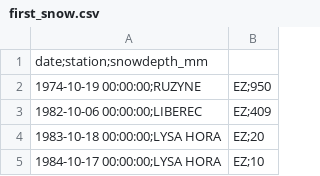
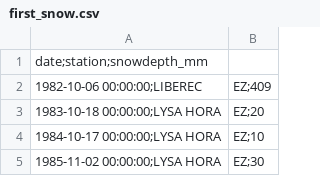
Before and after one commit to DataRozhlas/sv-martin-snih, a CSV file: data/first_snow.csv, drawn as a sheet; only a part is shown; the shorter side is filled out with more unchanged rows.

Commit message:
data ktera se nam nelibi odstranime

```diff
--- a/data/first_snow.csv
+++ b/data/first_snow.csv
@@ -1,3 +1,2 @@
 date;station;snowdepth_mm
-1974-10-19 00:00:00;RUZYNE, EZ;950
 1982-10-06 00:00:00;LIBEREC, EZ;409
```
